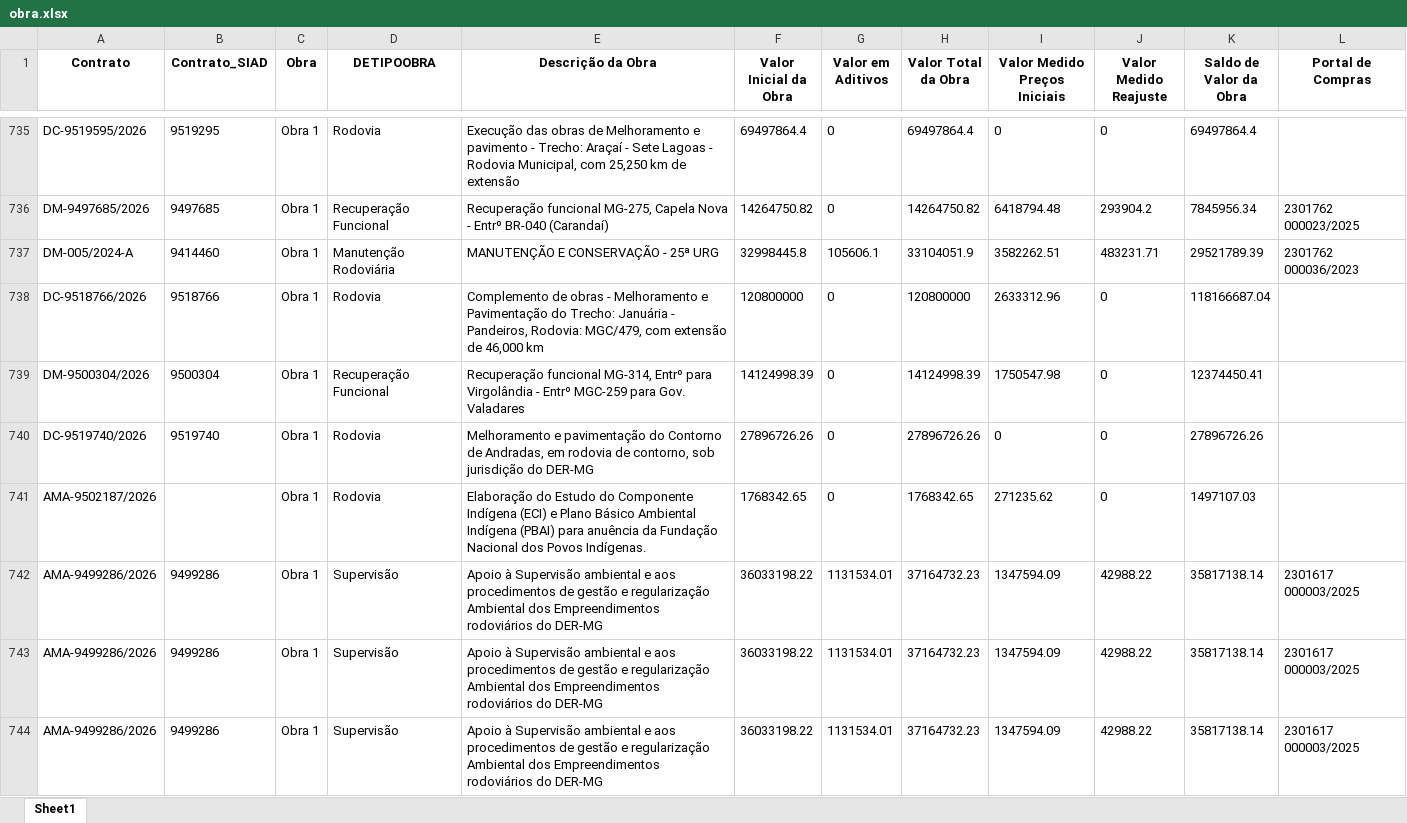
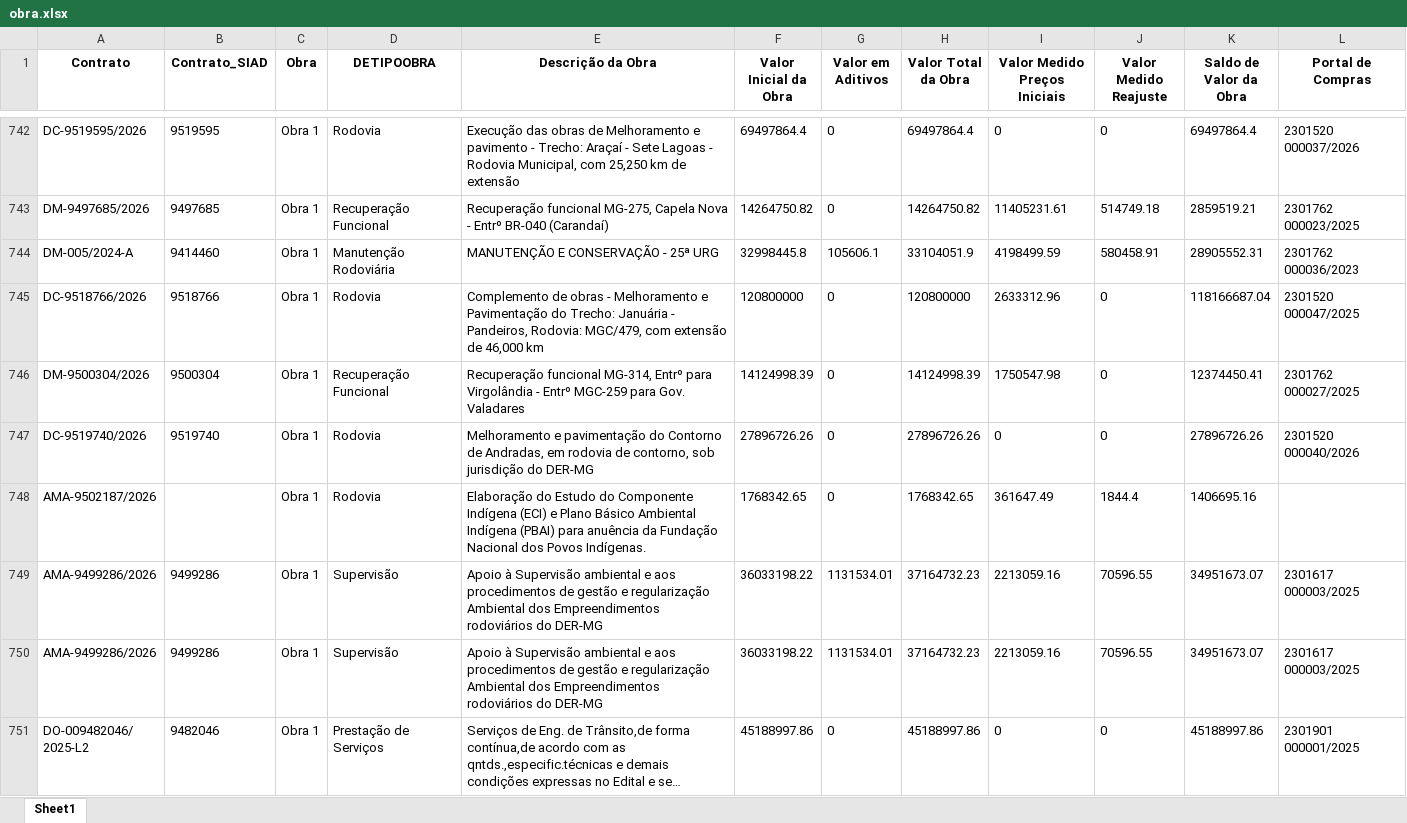
Before and after one commit to transparencia-mg/portal_obras, an Excel workbook: upload/obra.xlsx, sheet Sheet1, drawn as a sheet; only a part is shown, gaps mark what is left out; the shorter side is filled out with more unchanged rows; long unchanged cells end in …; values as stored, in another font and other column widths than the file's, no borders; removed rows and columns are numbered as before the commit, all else as after; the diff covers the shown part only; the diff names each change by its address in the sheet, - before the commit and + after, or states it on an @@ line.

```diff
--- a/upload/obra.xlsx (sheet Sheet1)
+++ b/upload/obra.xlsx (sheet Sheet1)
-B742 (Contrato_SIAD): 9519295
+B742 (Contrato_SIAD): 9519595
-L742 (Portal de Compras): (empty)
+L742 (Portal de Compras): 2301520 000037/2026
-I743 (Valor Medido Preços Iniciais): 6418794.48
+I743 (Valor Medido Preços Iniciais): 11405231.61
-J743 (Valor Medido Reajuste): 293904.2
+J743 (Valor Medido Reajuste): 514749.18
-K743 (Saldo de Valor da Obra): 7845956.34
+K743 (Saldo de Valor da Obra): 2859519.21
-I744 (Valor Medido Preços Iniciais): 3582262.51
+I744 (Valor Medido Preços Iniciais): 4198499.59
-J744 (Valor Medido Reajuste): 483231.71
+J744 (Valor Medido Reajuste): 580458.91
-K744 (Saldo de Valor da Obra): 29521789.39
+K744 (Saldo de Valor da Obra): 28905552.31
-L745 (Portal de Compras): (empty)
+L745 (Portal de Compras): 2301520 000047/2025
-L746 (Portal de Compras): (empty)
+L746 (Portal de Compras): 2301762 000027/2025
-L747 (Portal de Compras): (empty)
+L747 (Portal de Compras): 2301520 000040/2026
-I748 (Valor Medido Preços Iniciais): 271235.62
+I748 (Valor Medido Preços Iniciais): 361647.49
-J748 (Valor Medido Reajuste): 0
+J748 (Valor Medido Reajuste): 1844.4
-K748 (Saldo de Valor da Obra): 1497107.03
+K748 (Saldo de Valor da Obra): 1406695.16
-I749:I750 (Valor Medido Preços Iniciais): 1347594.09
+I749:I750 (Valor Medido Preços Iniciais): 2213059.16
-J749:J750 (Valor Medido Reajuste): 42988.22
+J749:J750 (Valor Medido Reajuste): 70596.55
-K749:K750 (Saldo de Valor da Obra): 35817138.14
+K749:K750 (Saldo de Valor da Obra): 34951673.07
-row 744: AMA-9499286/2026 | 9499286 | Obra 1 | Supervisão | Apoio à Supervisão ambiental e aos procedimentos de gestão e regularização Ambiental dos Empreendimentos rodoviários do DER-MG | 36033198.22 | 1131534.01 | 37164732.23 | 1347594.09 | 42988.22 | 35817138.14 | 2301617 000003/2025
```
Also changed, not shown: 17 added rows, 15 removed rows and 203 edited cells elsewhere in this sheet, upload/contratos.xlsx, upload/contratos_siad.xlsx, 6 other files.
